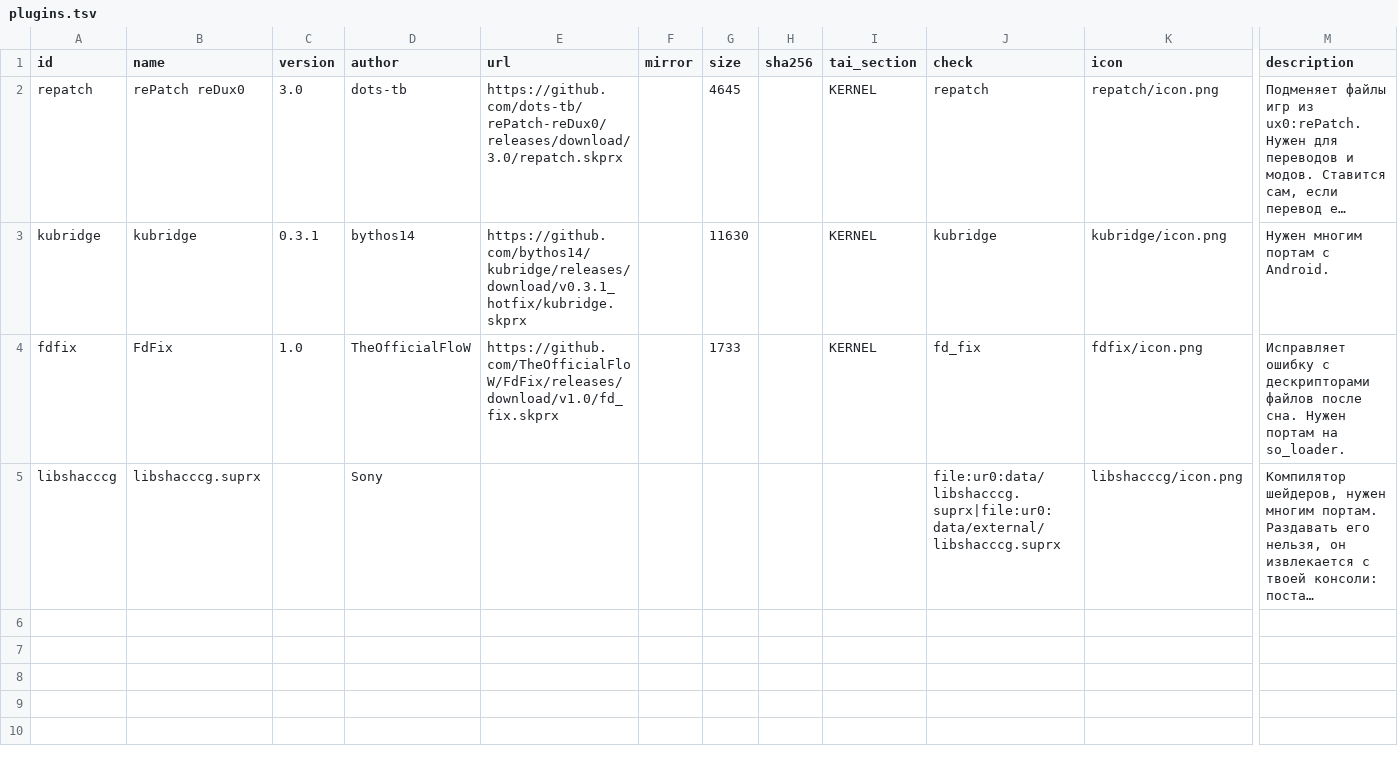
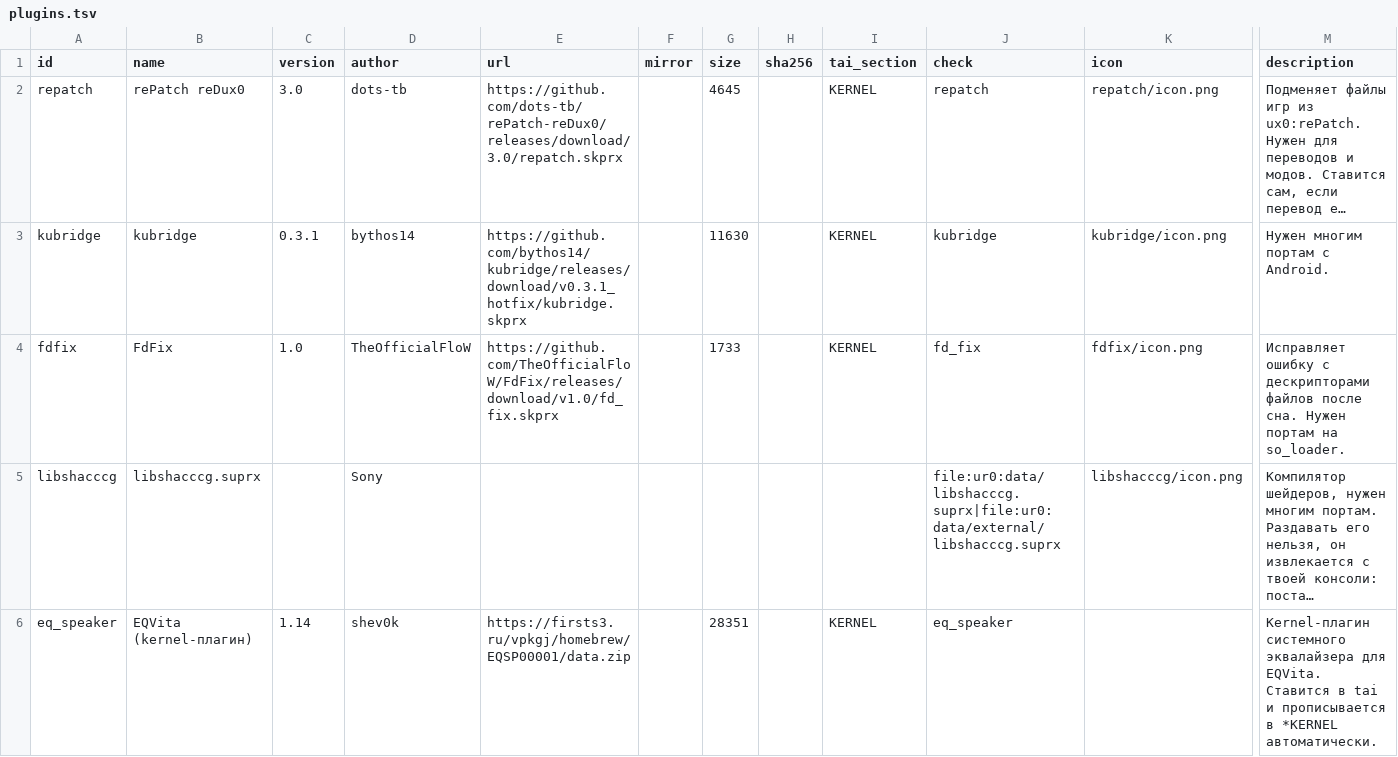
Before and after one commit to Risaro/vpkgj-db, a TSV file: catalog/plugins.tsv, drawn as a sheet; only a part is shown, gaps mark what is left out; long unchanged cells end in …; rows hold the shown columns only; the diff names each change by its address in the sheet, - before the commit and + after, or states it on an @@ line.

Commit message:
Ispravleny puti data: PvZ2, Silent Hill 1, AppCenter, Late Shift, EQVita kak plagin

```diff
--- a/catalog/plugins.tsv
+++ b/catalog/plugins.tsv
+row 6: eq_speaker | EQVita (kernel-плагин) | 1.14 | shev0k | https://firsts3.ru/vpkgj/homebrew/EQSP00001/data.zip |  | 28351 |  | KERNEL | eq_speaker |  | Kernel-плагин системного эквалайзера для EQVita. Ставится в tai и прописывается в *KERNEL автоматически.
```
Also changed, not shown: catalog/homebrew.tsv, catalog/ports.tsv, 1 other file.
